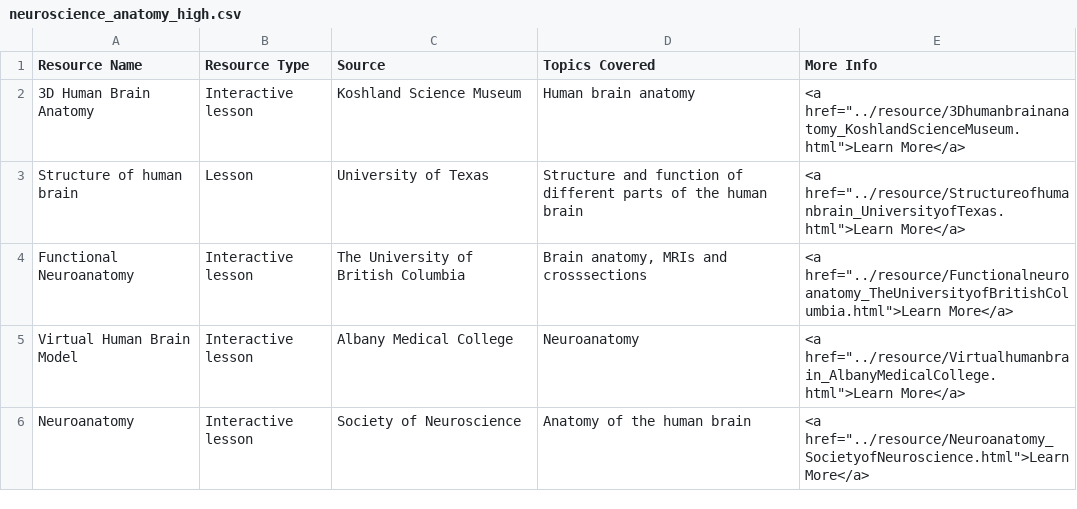
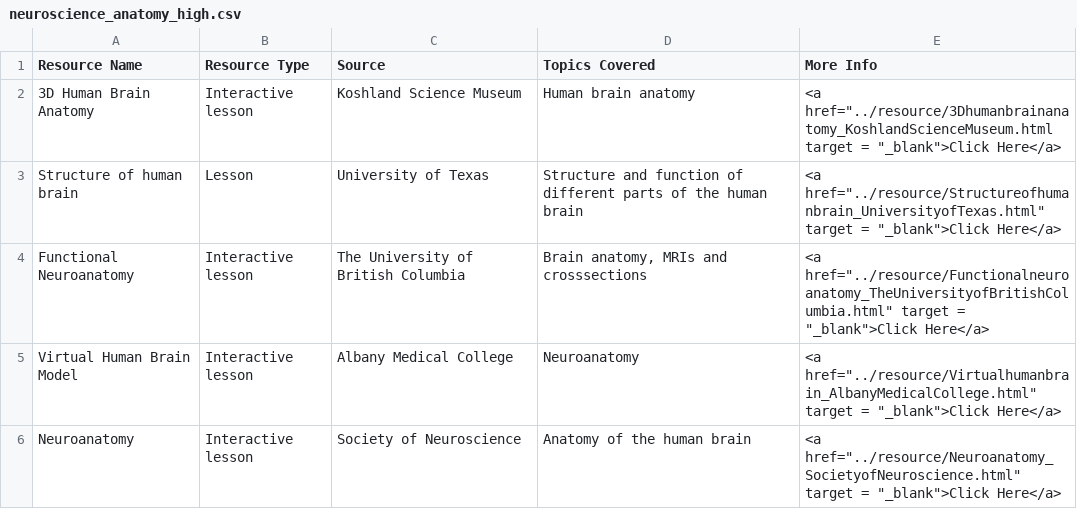
Before and after one commit to cuno-database/VirtualResourceWebsite, a CSV file: data/neuroscience_anatomy_high.csv, drawn as a sheet.

```diff
--- a/data/neuroscience_anatomy_high.csv
+++ b/data/neuroscience_anatomy_high.csv
@@ -1,6 +1,6 @@
 Resource Name,Resource Type,Source,Topics Covered,More Info
-3D Human Brain Anatomy,Interactive lesson,Koshland Science Museum,Human brain anatomy,"<a href=""../resource/3Dhumanbrainanatomy_KoshlandScienceMuseum.html"">Learn More</a>"
-Structure of human brain,Lesson,University of Texas,Structure and function of different parts of the human brain,"<a href=""../resource/Structureofhumanbrain_UniversityofTexas.html"">Learn More</a>"
-Functional Neuroanatomy,Interactive lesson,The University of British Columbia,"Brain anatomy, MRIs and crosssections","<a href=""../resource/Functionalneuroanatomy_TheUniversityofBritishColumbia.html"">Learn More</a>"
-Virtual Human Brain Model,Interactive lesson,Albany Medical College,Neuroanatomy,"<a href=""../resource/Virtualhumanbrain_AlbanyMedicalCollege.html"">Learn More</a>"
-Neuroanatomy,Interactive lesson,Society of Neuroscience,Anatomy of the human brain,"<a href=""../resource/Neuroanatomy_SocietyofNeuroscience.html"">Learn More</a>"
+3D Human Brain Anatomy,Interactive lesson,Koshland Science Museum,Human brain anatomy,"<a href=""../resource/3Dhumanbrainanatomy_KoshlandScienceMuseum.html target = ""_blank"">Click Here</a>"
+Structure of human brain,Lesson,University of Texas,Structure and function of different parts of the human brain,"<a href=""../resource/Structureofhumanbrain_UniversityofTexas.html"" target = ""_blank"">Click Here</a>"
+Functional Neuroanatomy,Interactive lesson,The University of British Columbia,"Brain anatomy, MRIs and crosssections","<a href=""../resource/Functionalneuroanatomy_TheUniversityofBritishColumbia.html"" target = ""_blank"">Click Here</a>"
+Virtual Human Brain Model,Interactive lesson,Albany Medical College,Neuroanatomy,"<a href=""../resource/Virtualhumanbrain_AlbanyMedicalCollege.html"" target = ""_blank"">Click Here</a>"
+Neuroanatomy,Interactive lesson,Society of Neuroscience,Anatomy of the human brain,"<a href=""../resource/Neuroanatomy_SocietyofNeuroscience.html"" target = ""_blank"">Click Here</a>"
```
Also changed, not shown: data/biology_anatomy_elementary.csv, data/neuroscience_actionpotential_high.csv, 52 other files.
